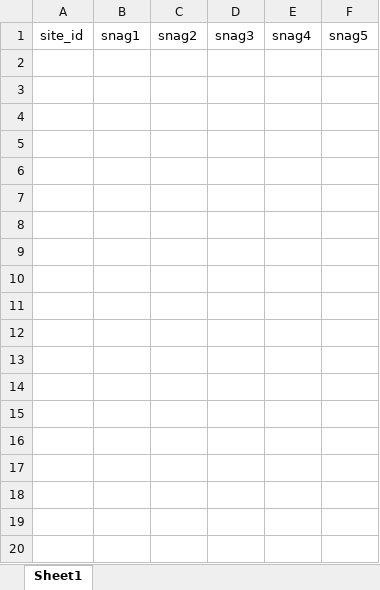
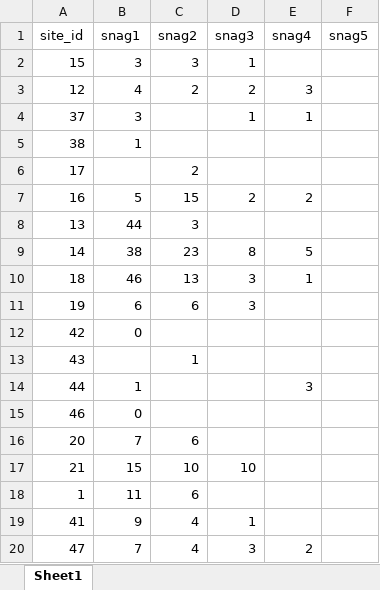
Before and after one commit to cadlam/Fire_mosaics, an Excel workbook: data/snag_data.xlsx, sheet Sheet1, drawn as a sheet; only a part is shown; values as stored, in another font and other column widths than the file's, no borders; the diff covers the shown part only; the diff names each change by its address in the sheet, - before the commit and + after, or states it on an @@ line.

```diff
--- a/data/snag_data.xlsx (sheet Sheet1)
+++ b/data/snag_data.xlsx (sheet Sheet1)
+row 2: 15 | 3 | 3 | 1
+row 3: 12 | 4 | 2 | 2 | 3
+row 4: 37 | 3 |  | 1 | 1
+row 5: 38 | 1
+row 6: 17 |  | 2
+row 7: 16 | 5 | 15 | 2 | 2
+row 8: 13 | 44 | 3
+row 9: 14 | 38 | 23 | 8 | 5
+row 10: 18 | 46 | 13 | 3 | 1
+row 11: 19 | 6 | 6 | 3
+row 12: 42 | 0
+row 13: 43 |  | 1
+row 14: 44 | 1 |  |  | 3
+row 15: 46 | 0
+row 16: 20 | 7 | 6
+row 17: 21 | 15 | 10 | 10
+row 18: 1 | 11 | 6
+row 19: 41 | 9 | 4 | 1
+row 20: 47 | 7 | 4 | 3 | 2
```
Also changed, not shown: 29 added rows elsewhere in this sheet, 5 other files.
